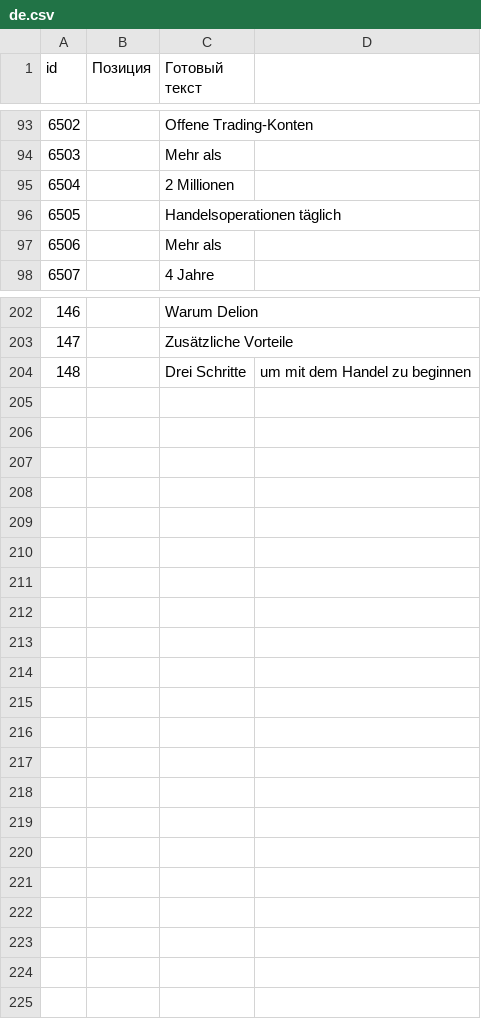
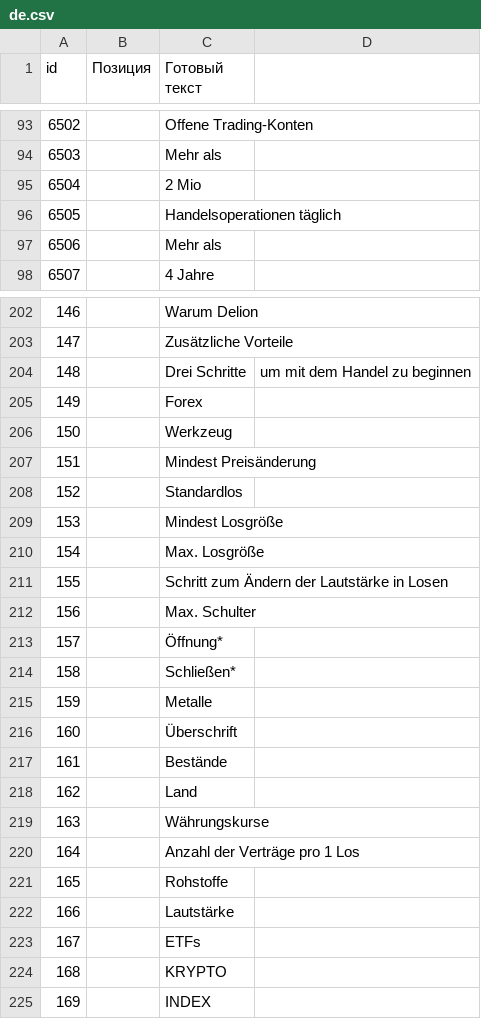
Before and after one commit to KapitanBanan/projectVerstka, a CSV file: copy/de.csv, drawn as a sheet; only a part is shown, gaps mark what is left out; the diff names each change by its address in the sheet, - before the commit and + after, or states it on an @@ line.

```diff
--- a/copy/de.csv
+++ b/copy/de.csv
-C95 (Готовый текст): 2 Millionen
+C95 (Готовый текст): 2 Mio
+row 205: 149 |  | Forex
+row 206: 150 |  | Werkzeug
+row 207: 151 |  | Mindest Preisänderung
+row 208: 152 |  | Standardlos
+row 209: 153 |  | Mindest Losgröße
+row 210: 154 |  | Max. Losgröße
+row 211: 155 |  | Schritt zum Ändern der Lautstärke in Losen
+row 212: 156 |  | Max. Schulter
+row 213: 157 |  | Öffnung*
+row 214: 158 |  | Schließen*
+row 215: 159 |  | Metalle
+row 216: 160 |  | Überschrift
+row 217: 161 |  | Bestände
+row 218: 162 |  | Land
+row 219: 163 |  | Währungskurse
+row 220: 164 |  | Anzahl der Verträge pro 1 Los
+row 221: 165 |  | Rohstoffe
+row 222: 166 |  | Lautstärke
+row 223: 167 |  | ETFs
+row 224: 168 |  | KRYPTO
+row 225: 169 |  | INDEX
```
Also changed, not shown: copy/en.csv, copy/es.csv, 18 other files.
